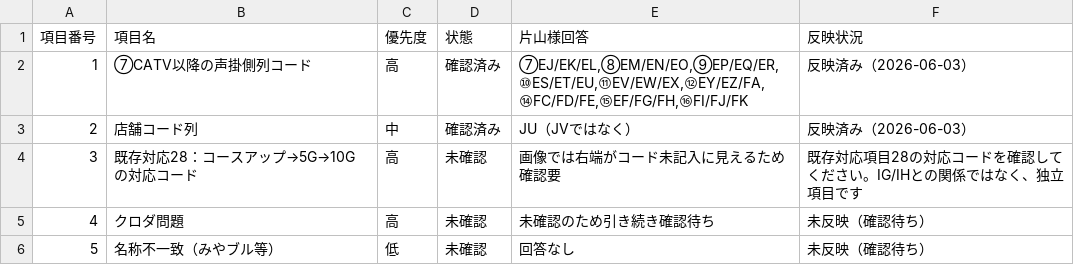
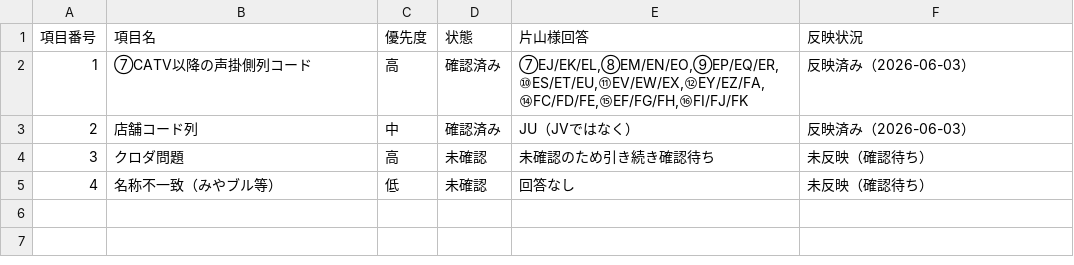
Before and after one commit to Morimakun/geo-mvp, a CSV file: docs/katayama_confirmation_items_20260603.csv, drawn as a sheet.

```diff
--- a/docs/katayama_confirmation_items_20260603.csv
+++ b/docs/katayama_confirmation_items_20260603.csv
@@ -3,4 +3,3 @@
 2,店舗コード列,中,確認済み,JU（JVではなく）,反映済み（2026-06-03）
-3,既存対応28：コースアップ→5G→10G の対応コード,高,未確認,画像では右端がコード未記入に見えるため確認要,既存対応項目28の対応コードを確認してください。IG/IHとの関係ではなく、独立項目です
-4,クロダ問題,高,未確認,未確認のため引き続き確認待ち,未反映（確認待ち）
-5,名称不一致（みやブル等）,低,未確認,回答なし,未反映（確認待ち）
+3,クロダ問題,高,未確認,未確認のため引き続き確認待ち,未反映（確認待ち）
+4,名称不一致（みやブル等）,低,未確認,回答なし,未反映（確認待ち）
```
Also changed, not shown: data/master/pdf_csv_field_mapping.csv, 2 other files.
